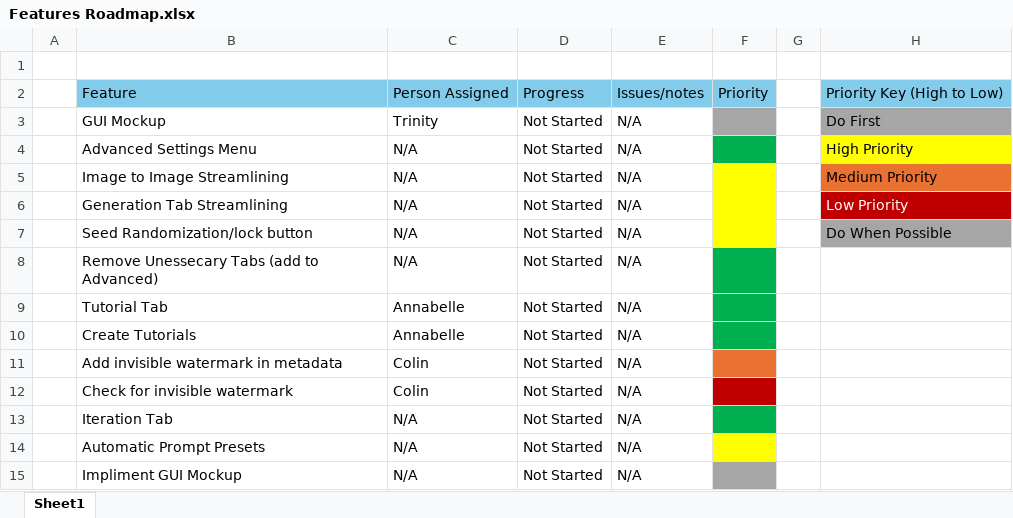
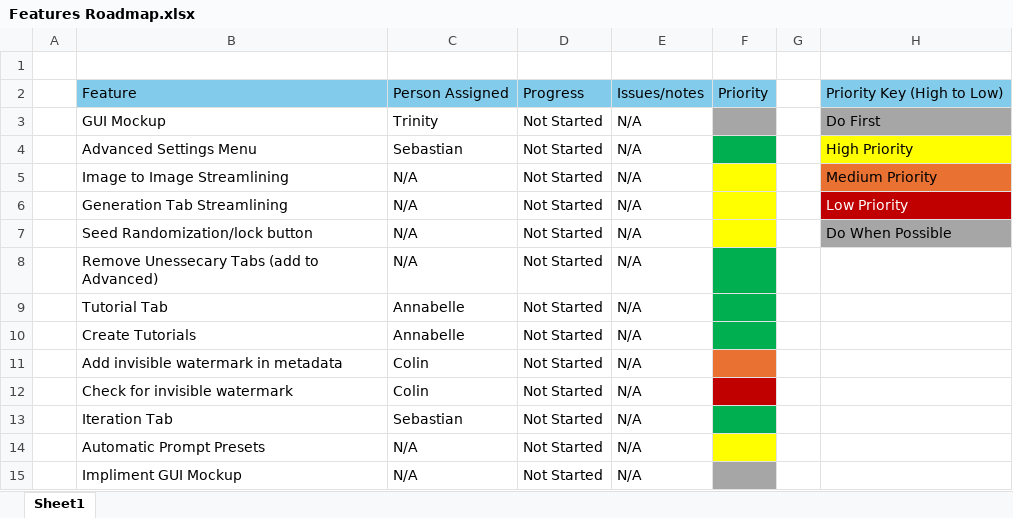
Before and after one commit to CalebRD/EasyArtistry, an Excel workbook: Features Roadmap.xlsx, sheet Sheet1, drawn as a sheet; values as stored, in another font and other column widths than the file's, no borders; the diff names each change by its address in the sheet, - before the commit and + after, or states it on an @@ line.

Commit message:
things i plan to work on

```diff
--- a/Features Roadmap.xlsx (sheet Sheet1)
+++ b/Features Roadmap.xlsx (sheet Sheet1)
-C4: N/A
+C4: Sebastian
-C13: N/A
+C13: Sebastian
```
